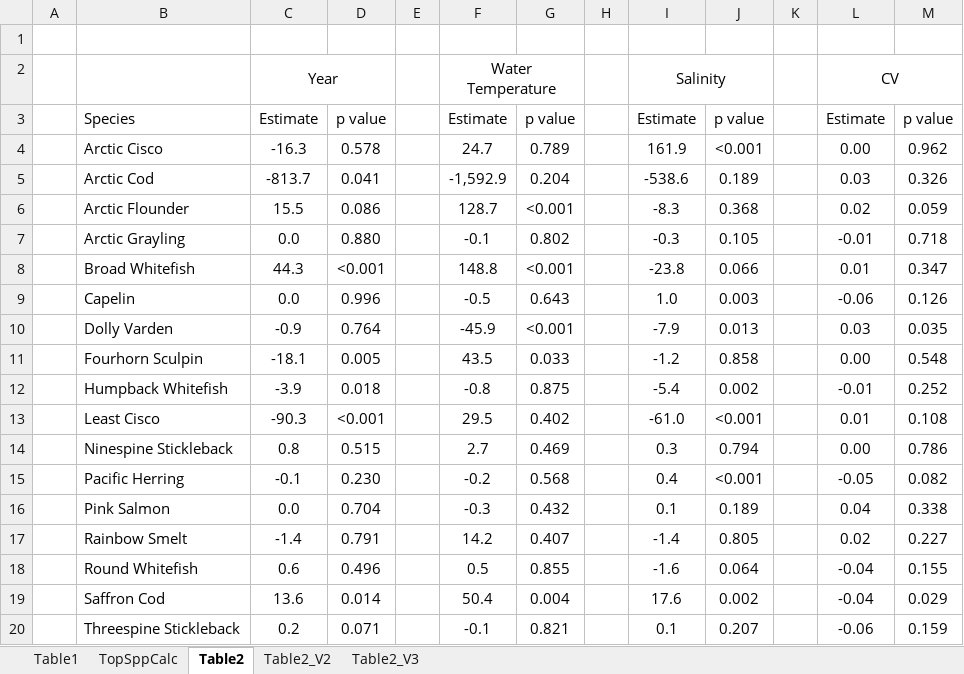
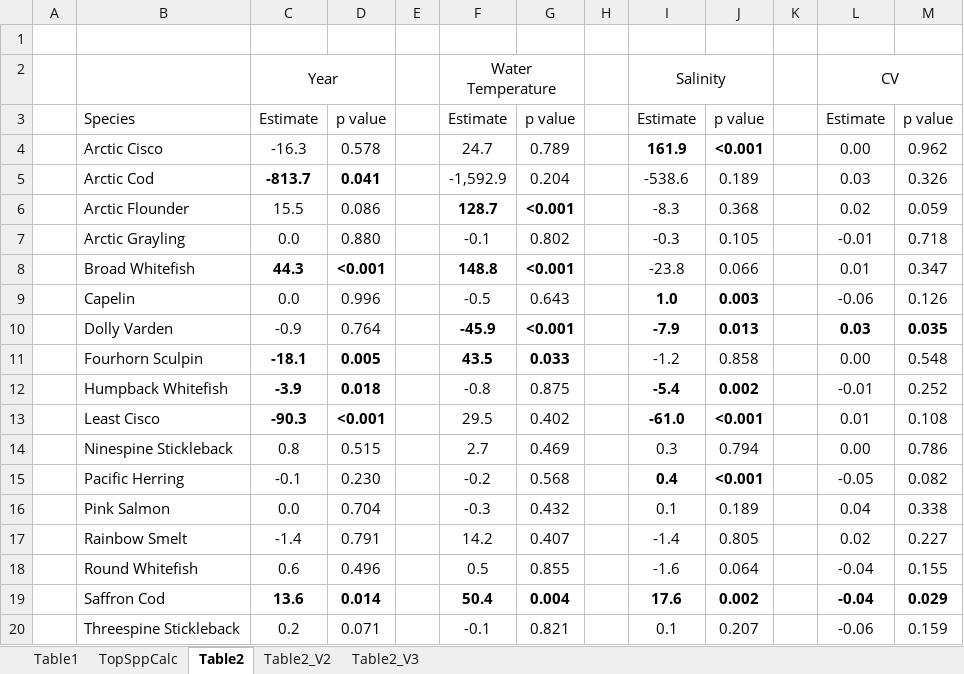
Before and after one commit to justinpriest/envvar_effects_arctic_fish_comm, an Excel workbook: Ch1_Tables.xlsx, sheet Table2, drawn as a sheet; only a part is shown; values as stored, in another font and other column widths than the file's, no borders; the diff names each change by its address in the sheet, - before the commit and + after, or states it on an @@ line.

```diff
--- a/Ch1_Tables.xlsx (sheet Table2)
+++ b/Ch1_Tables.xlsx (sheet Table2)
-I4:J4 bold: off
+I4:J4 bold: on
-C5:D5 bold: off
+C5:D5 bold: on
-F6:G6 bold: off
+F6:G6 bold: on
-C8:D8 bold: off
+C8:D8 bold: on
-F8:G8 bold: off
+F8:G8 bold: on
-I9:J10 bold: off
+I9:J10 bold: on
-F10:G11 bold: off
+F10:G11 bold: on
-L10:M10 bold: off
+L10:M10 bold: on
-C11:D13 bold: off
+C11:D13 bold: on
-I12:J13 bold: off
+I12:J13 bold: on
-I15:J15 bold: off
+I15:J15 bold: on
-C19:D19 bold: off
+C19:D19 bold: on
-F19:G19 bold: off
+F19:G19 bold: on
-I19:J19 bold: off
+I19:J19 bold: on
-L19:M19 bold: off
+L19:M19 bold: on
```
Also changed, not shown: 2 other files.
